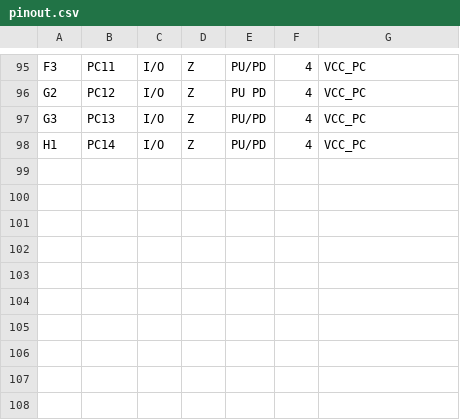
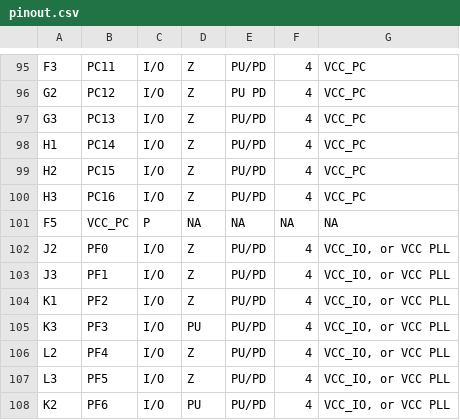
Before and after one commit to SebRincon/GuavaPI, a CSV file: pinout.csv, drawn as a sheet; only a part is shown, gaps mark what is left out; the diff names each change by its address in the sheet, - before the commit and + after, or states it on an @@ line.

```diff
--- a/pinout.csv
+++ b/pinout.csv
+row 99: H2 | PC15 | I/O | Z | PU/PD | 4 | VCC_PC
+row 100: H3 | PC16 | I/O | Z | PU/PD | 4 | VCC_PC
+row 101: F5 | VCC_PC | P | NA | NA | NA | NA
+row 102: J2 | PF0 | I/O | Z | PU/PD | 4 | VCC_IO, or VCC PLL
+row 103: J3 | PF1 | I/O | Z | PU/PD | 4 | VCC_IO, or VCC PLL
+row 104: K1 | PF2 | I/O | Z | PU/PD | 4 | VCC_IO, or VCC PLL
+row 105: K3 | PF3 | I/O | PU | PU/PD | 4 | VCC_IO, or VCC PLL
+row 106: L2 | PF4 | I/O | Z | PU/PD | 4 | VCC_IO, or VCC PLL
+row 107: L3 | PF5 | I/O | Z | PU/PD | 4 | VCC_IO, or VCC PLL
+row 108: K2 | PF6 | I/O | PU | PU/PD | 4 | VCC_IO, or VCC PLL
```
Also changed, not shown: 1 other file.
